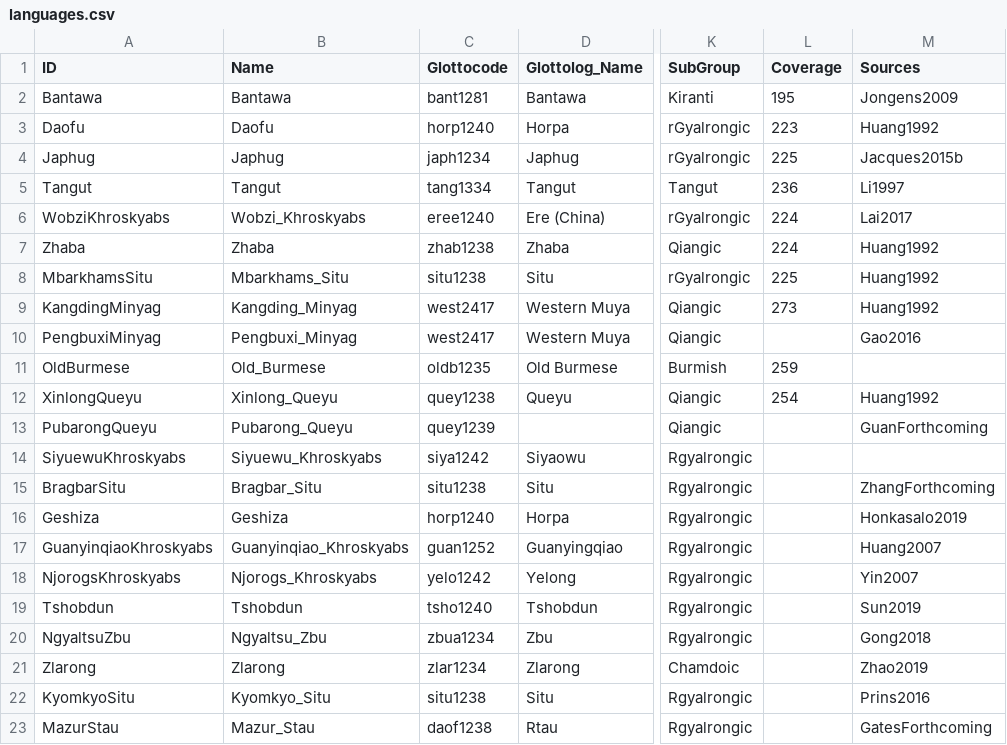
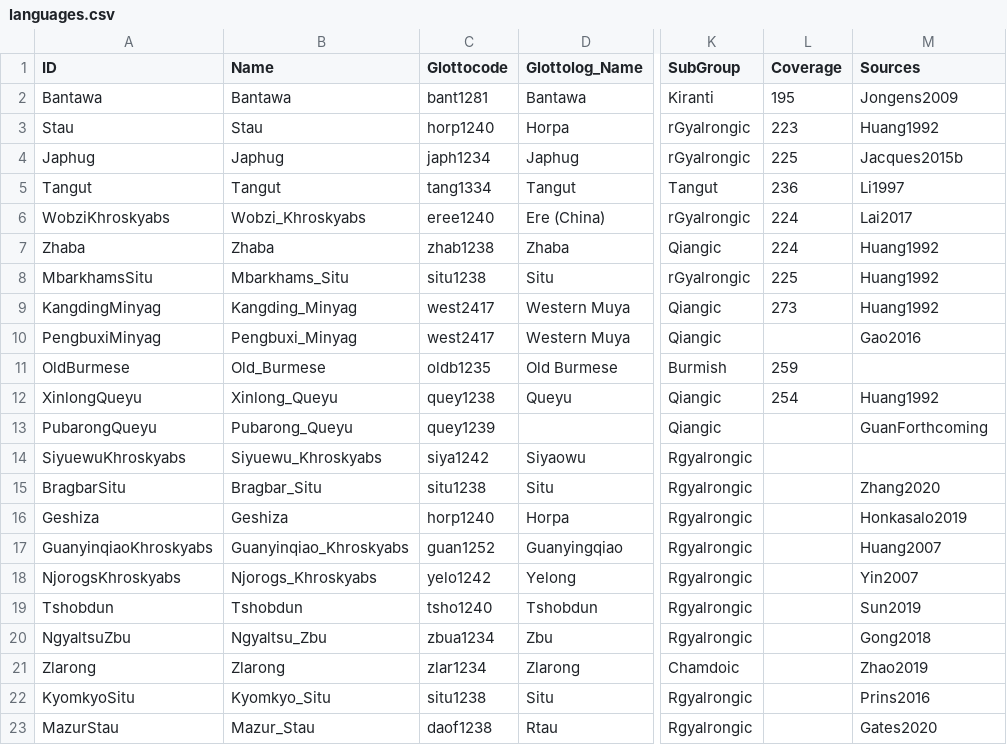
Before and after one commit to lexibank/lairgyalrong, a CSV file: cldf/languages.csv, drawn as a sheet; only a part is shown, gaps mark what is left out; the diff names each change by its address in the sheet, - before the commit and + after, or states it on an @@ line.

```diff
--- a/cldf/languages.csv
+++ b/cldf/languages.csv
-A3 (ID): Daofu
+A3 (ID): Stau
-B3 (Name): Daofu
+B3 (Name): Stau
-M15 (Sources): ZhangForthcoming
+M15 (Sources): Zhang2020
-M23 (Sources): GatesForthcoming
+M23 (Sources): Gates2020
```
Also changed, not shown: cldf/forms.csv, etc/languages.csv, 7 other files.
